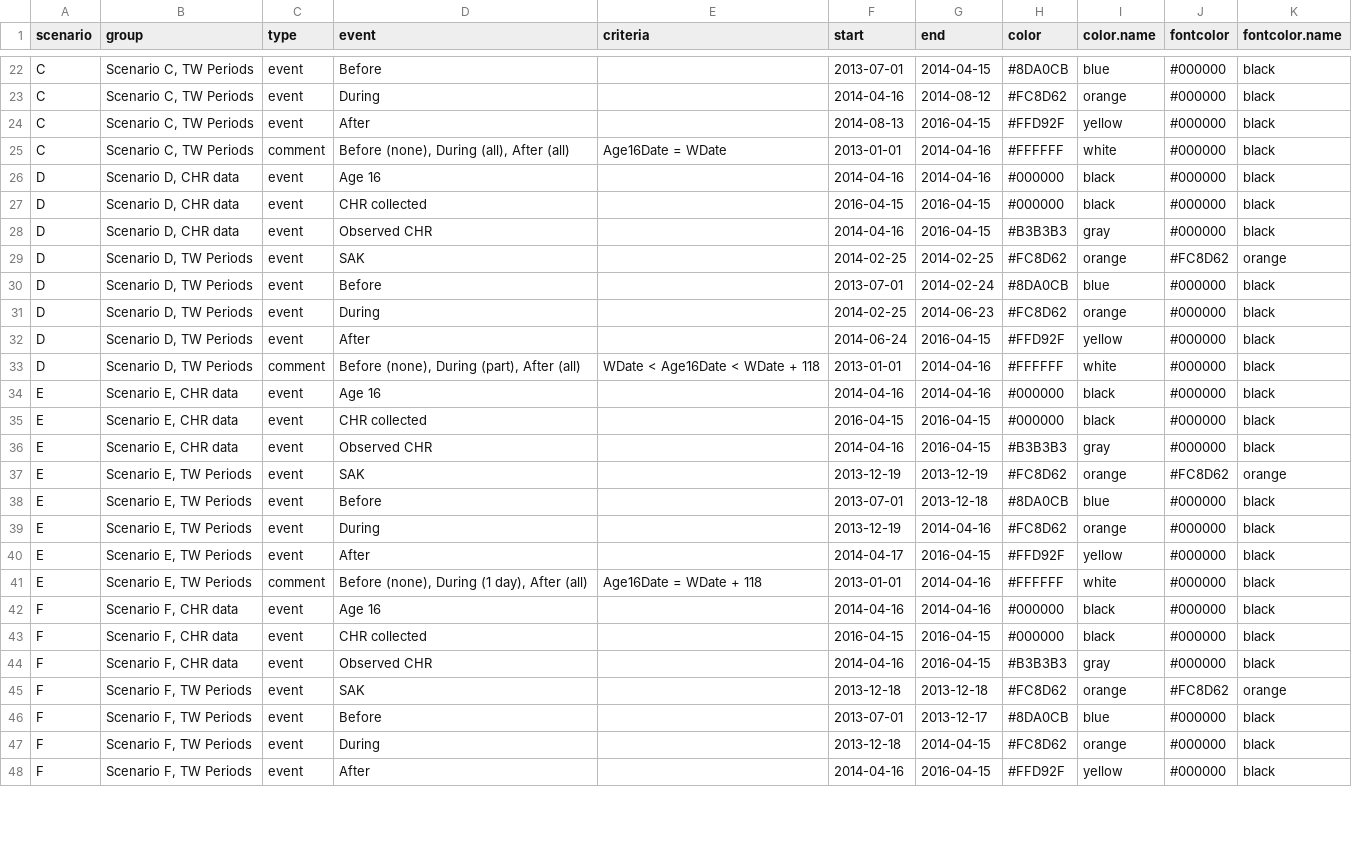
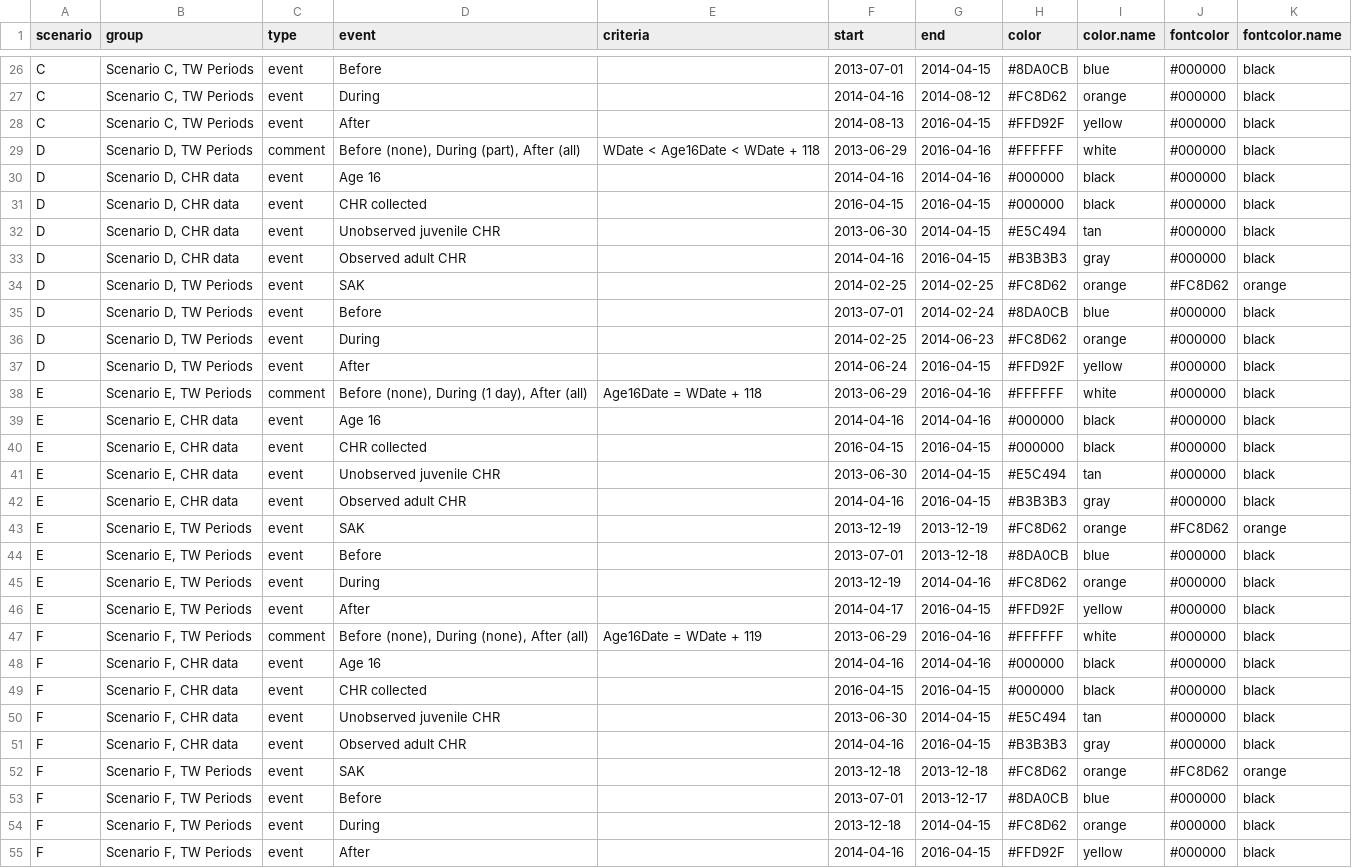
Before and after one commit to sjpierce/SSACHR, a CSV file: inst/extdata/TWindow_Scenarios.csv, drawn as a sheet; only a part is shown, gaps mark what is left out; the diff covers the shown part only.

Commit message:
Updated data file to support creating a better figure illustrating scenarios for alignment of before, during and after periods with observed adult CHR period.

```diff
--- a/inst/extdata/TWindow_Scenarios.csv
+++ b/inst/extdata/TWindow_Scenarios.csv
@@ -24,6 +28,7 @@ C	Scenario C, TW Periods	event	During		2014-04-16	2014-08-12	#FC8D62	orange	#000
 C	Scenario C, TW Periods	event	After		2014-08-13	2016-04-15	#FFD92F	yellow	#000000	black
-C	Scenario C, TW Periods	comment	Before (none), During (all), After (all)	Age16Date = WDate	2013-01-01	2014-04-16	#FFFFFF	white	#000000	black
+D	Scenario D, TW Periods	comment	Before (none), During (part), After (all)	WDate < Age16Date < WDate + 118	2013-06-29	2016-04-16	#FFFFFF	white	#000000	black
 D	Scenario D, CHR data	event	Age 16		2014-04-16	2014-04-16	#000000	black	#000000	black
 D	Scenario D, CHR data	event	CHR collected		2016-04-15	2016-04-15	#000000	black	#000000	black
-D	Scenario D, CHR data	event	Observed CHR		2014-04-16	2016-04-15	#B3B3B3	gray	#000000	black
+D	Scenario D, CHR data	event	Unobserved juvenile CHR		2013-06-30	2014-04-15	#E5C494	tan	#000000	black
+D	Scenario D, CHR data	event	Observed adult CHR		2014-04-16	2016-04-15	#B3B3B3	gray	#000000	black
 D	Scenario D, TW Periods	event	SAK		2014-02-25	2014-02-25	#FC8D62	orange	#FC8D62	orange
@@ -32,6 +37,7 @@ D	Scenario D, TW Periods	event	During		2014-02-25	2014-06-23	#FC8D62	orange	#000
 D	Scenario D, TW Periods	event	After		2014-06-24	2016-04-15	#FFD92F	yellow	#000000	black
-D	Scenario D, TW Periods	comment	Before (none), During (part), After (all)	WDate < Age16Date < WDate + 118	2013-01-01	2014-04-16	#FFFFFF	white	#000000	black
+E	Scenario E, TW Periods	comment	Before (none), During (1 day), After (all)	Age16Date = WDate + 118	2013-06-29	2016-04-16	#FFFFFF	white	#000000	black
 E	Scenario E, CHR data	event	Age 16		2014-04-16	2014-04-16	#000000	black	#000000	black
 E	Scenario E, CHR data	event	CHR collected		2016-04-15	2016-04-15	#000000	black	#000000	black
-E	Scenario E, CHR data	event	Observed CHR		2014-04-16	2016-04-15	#B3B3B3	gray	#000000	black
+E	Scenario E, CHR data	event	Unobserved juvenile CHR		2013-06-30	2014-04-15	#E5C494	tan	#000000	black
+E	Scenario E, CHR data	event	Observed adult CHR		2014-04-16	2016-04-15	#B3B3B3	gray	#000000	black
 E	Scenario E, TW Periods	event	SAK		2013-12-19	2013-12-19	#FC8D62	orange	#FC8D62	orange
@@ -40,6 +46,7 @@ E	Scenario E, TW Periods	event	During		2013-12-19	2014-04-16	#FC8D62	orange	#000
 E	Scenario E, TW Periods	event	After		2014-04-17	2016-04-15	#FFD92F	yellow	#000000	black
-E	Scenario E, TW Periods	comment	Before (none), During (1 day), After (all)	Age16Date = WDate + 118	2013-01-01	2014-04-16	#FFFFFF	white	#000000	black
+F	Scenario F, TW Periods	comment	Before (none), During (none), After (all)	Age16Date = WDate + 119	2013-06-29	2016-04-16	#FFFFFF	white	#000000	black
 F	Scenario F, CHR data	event	Age 16		2014-04-16	2014-04-16	#000000	black	#000000	black
 F	Scenario F, CHR data	event	CHR collected		2016-04-15	2016-04-15	#000000	black	#000000	black
-F	Scenario F, CHR data	event	Observed CHR		2014-04-16	2016-04-15	#B3B3B3	gray	#000000	black
+F	Scenario F, CHR data	event	Unobserved juvenile CHR		2013-06-30	2014-04-15	#E5C494	tan	#000000	black
+F	Scenario F, CHR data	event	Observed adult CHR		2014-04-16	2016-04-15	#B3B3B3	gray	#000000	black
 F	Scenario F, TW Periods	event	SAK		2013-12-18	2013-12-18	#FC8D62	orange	#FC8D62	orange
```
Also changed, not shown: 5 added rows, 1 removed row and 22 edited cells elsewhere in this file.
